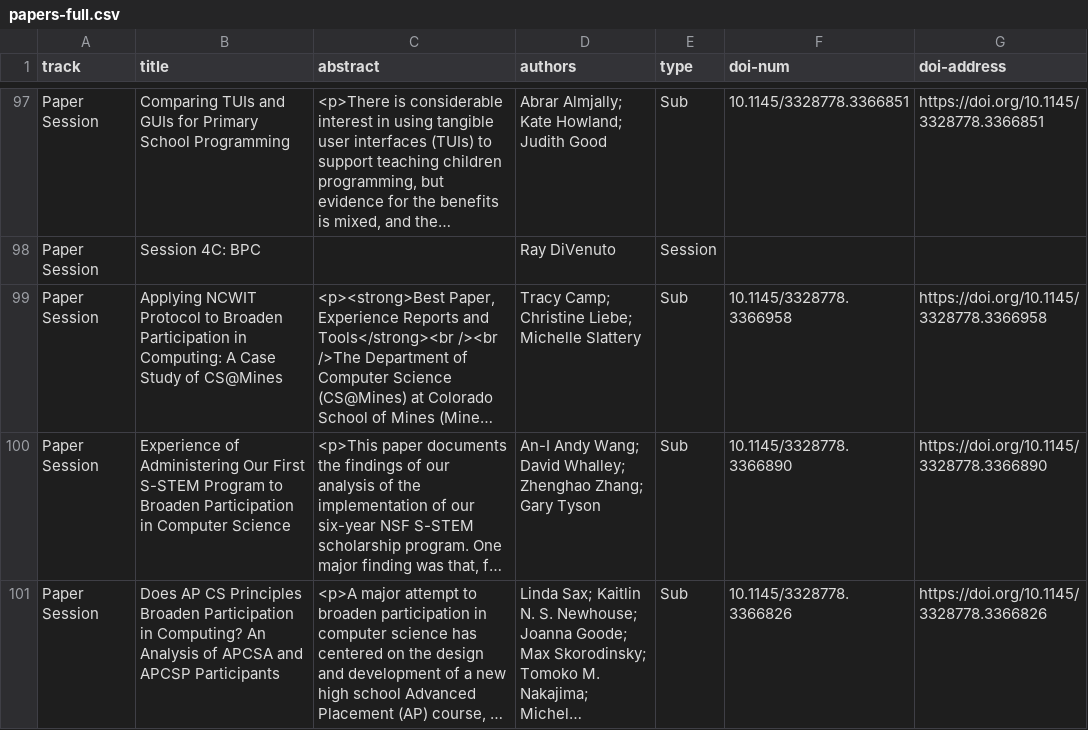
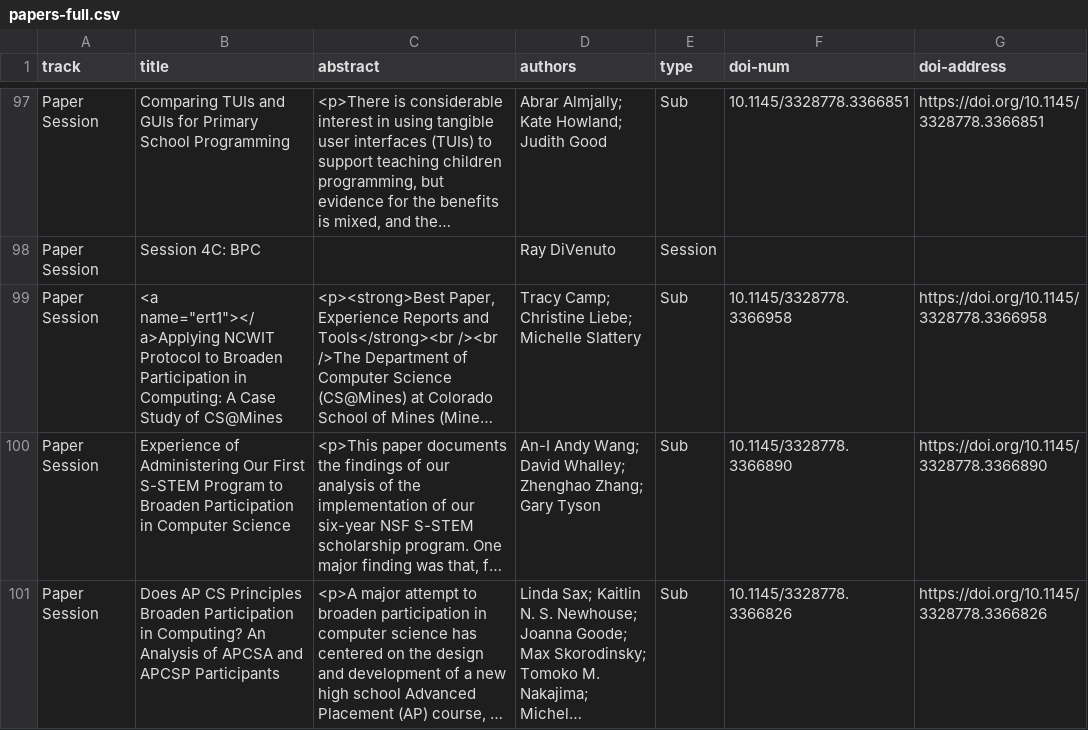
Before and after one commit to sigcsets/sigcse2020, a CSV file: _data/online/papers-full.csv, drawn as a sheet; only a part is shown, gaps mark what is left out; long unchanged cells end in …; the diff covers the shown part only; the diff names each change by its address in the sheet, - before the commit and + after, or states it on an @@ line.

```diff
--- a/_data/online/papers-full.csv
+++ b/_data/online/papers-full.csv
-B99 (title): Applying NCWIT Protocol…
+B99 (title): <a name="ert1"></a>Applying NCWIT Protocol…
```
Also changed, not shown: 8 edited cells elsewhere in this file, 17 other files.
